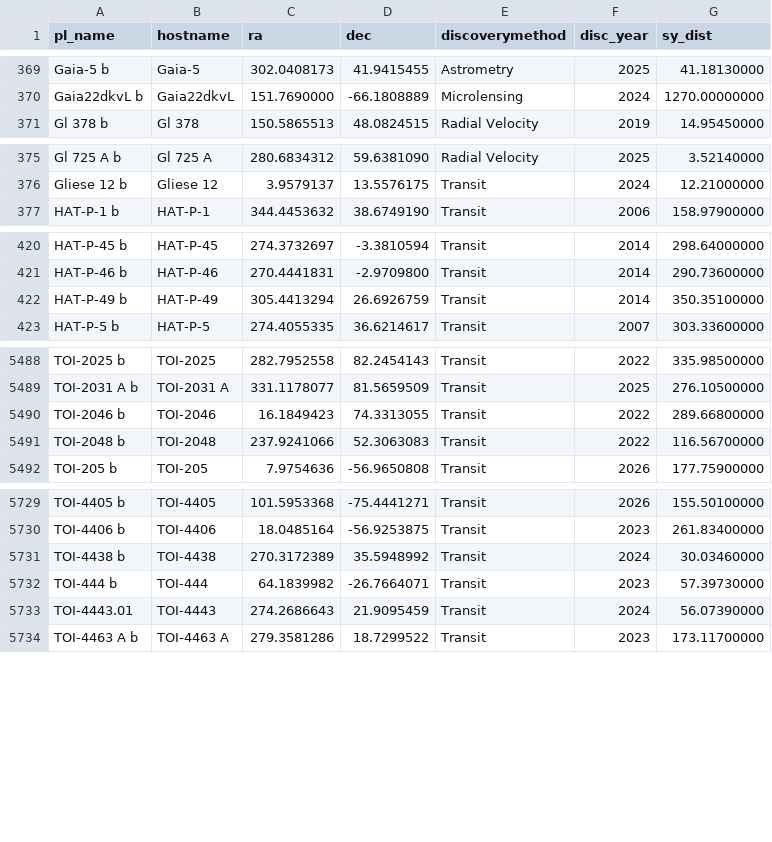
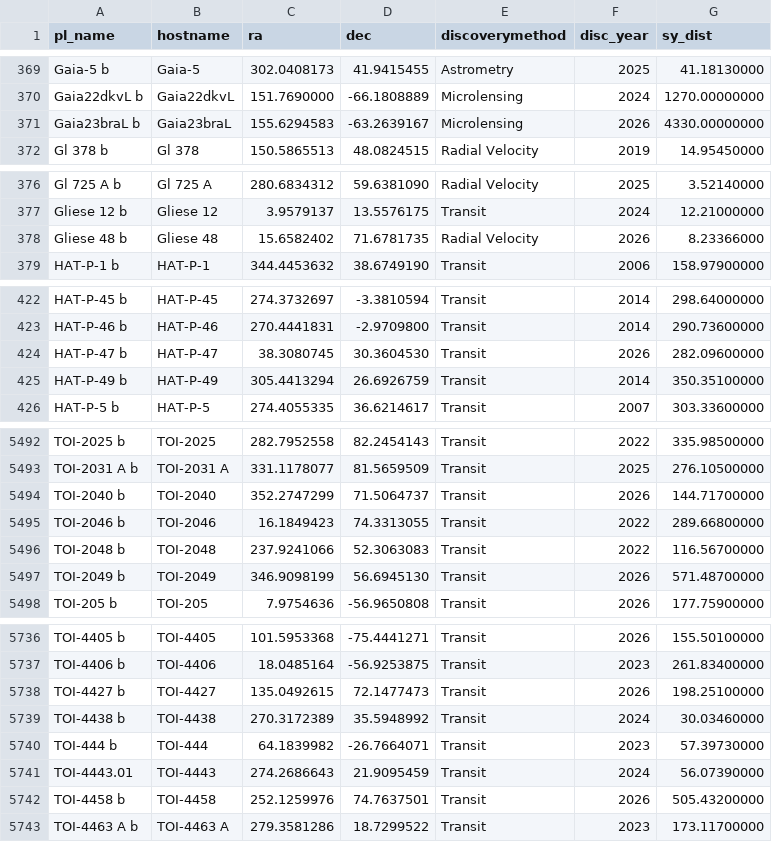
Before and after one commit to AlexJCurry42/Proj1, a CSV file: data/exoplanets_snapshot.csv, drawn as a sheet; only a part is shown, gaps mark what is left out; the diff covers the shown part only; the diff names each change by its address in the sheet, - before the commit and + after, or states it on an @@ line.

```diff
--- a/data/exoplanets_snapshot.csv
+++ b/data/exoplanets_snapshot.csv
+row 371: Gaia23braL b | Gaia23braL | 155.6294583 | -63.2639167 | Microlensing | 2026 | 4330.00000000
+row 378: Gliese 48 b | Gliese 48 | 15.6582402 | 71.6781735 | Radial Velocity | 2026 | 8.23366000
+row 424: HAT-P-47 b | HAT-P-47 | 38.3080745 | 30.3604530 | Transit | 2026 | 282.09600000
+row 5494: TOI-2040 b | TOI-2040 | 352.2747299 | 71.5064737 | Transit | 2026 | 144.71700000
+row 5497: TOI-2049 b | TOI-2049 | 346.9098199 | 56.6945130 | Transit | 2026 | 571.48700000
+row 5738: TOI-4427 b | TOI-4427 | 135.0492615 | 72.1477473 | Transit | 2026 | 198.25100000
+row 5742: TOI-4458 b | TOI-4458 | 252.1259976 | 74.7637501 | Transit | 2026 | 505.43200000
```
Also changed, not shown: 2 added rows elsewhere in this file, 1 other file.
